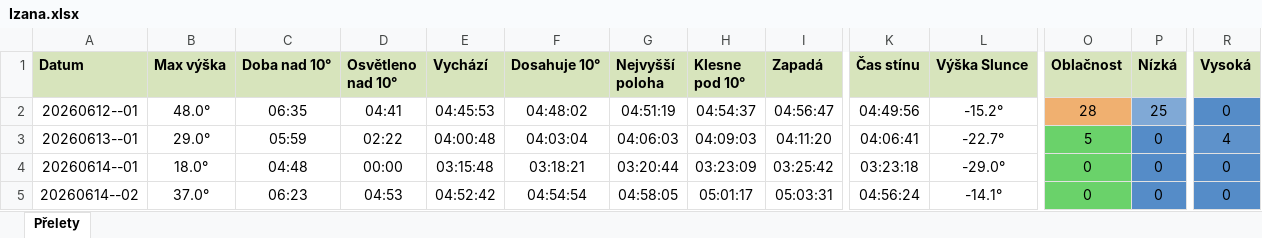
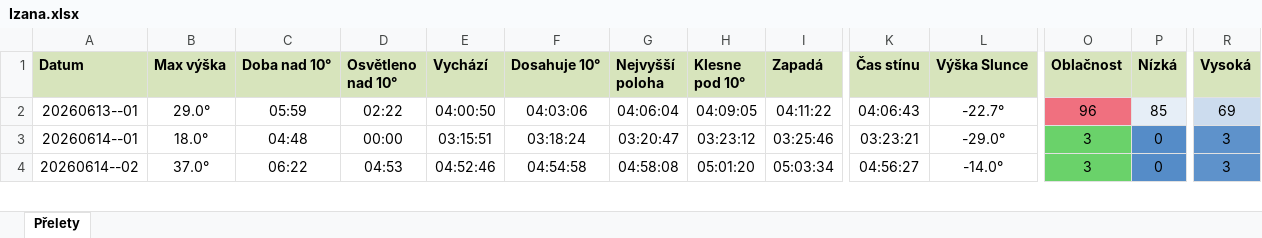
Before and after one commit to LASAR-DoSpace/LASARsat-Transit-Table, an Excel workbook: output/Izana.xlsx, sheet Přelety, drawn as a sheet; only a part is shown, gaps mark what is left out; values as stored, in another font and other column widths than the file's, no borders; conditional formats not drawn; removed rows and columns are numbered as before the commit, all else as after; rows hold the shown columns only; the diff covers the shown part only; the diff names each change by its address in the sheet, - before the commit and + after, or states it on an @@ line.

```diff
--- a/output/Izana.xlsx (sheet Přelety)
+++ b/output/Izana.xlsx (sheet Přelety)
-row 2: 20260612--01 | 48.0° | 06:35 | 04:41 | 04:45:53 | 04:48:02 | 04:51:19 | 04:54:37 | 04:56:47 | 04:49:56 | -15.2° | 28 | 25 | 0
-E2 (Vychází): 04:00:48
+E2 (Vychází): 04:00:50
-F2 (Dosahuje 10°): 04:03:04
+F2 (Dosahuje 10°): 04:03:06
-G2 (Nejvyšší poloha): 04:06:03
+G2 (Nejvyšší poloha): 04:06:04
-H2 (Klesne pod 10°): 04:09:03
+H2 (Klesne pod 10°): 04:09:05
-I2 (Zapadá): 04:11:20
+I2 (Zapadá): 04:11:22
-K2 (Čas stínu): 04:06:41
+K2 (Čas stínu): 04:06:43
-O2 (Oblačnost): 5
+O2 (Oblačnost): 96
-O2 fill: #6AD26A
+O2 fill: #F0707F
-P2 (Nízká): 0
+P2 (Nízká): 85
-P2 fill: #558CC8
+P2 fill: #E6EEF7
-R2 (Vysoká): 4
+R2 (Vysoká): 69
-R2 fill: #5E92CB
+R2 fill: #CCDCEE
-E3 (Vychází): 03:15:48
+E3 (Vychází): 03:15:51
-F3 (Dosahuje 10°): 03:18:21
+F3 (Dosahuje 10°): 03:18:24
-G3 (Nejvyšší poloha): 03:20:44
+G3 (Nejvyšší poloha): 03:20:47
-H3 (Klesne pod 10°): 03:23:09
+H3 (Klesne pod 10°): 03:23:12
-I3 (Zapadá): 03:25:42
+I3 (Zapadá): 03:25:46
-K3 (Čas stínu): 03:23:18
+K3 (Čas stínu): 03:23:21
-O3:O4 (Oblačnost): 0
+O3:O4 (Oblačnost): 3
-R3:R4 (Vysoká): 0
+R3:R4 (Vysoká): 3
-C4 (Doba nad 10°): 06:23
+C4 (Doba nad 10°): 06:22
-E4 (Vychází): 04:52:42
+E4 (Vychází): 04:52:46
-F4 (Dosahuje 10°): 04:54:54
+F4 (Dosahuje 10°): 04:54:58
-G4 (Nejvyšší poloha): 04:58:05
+G4 (Nejvyšší poloha): 04:58:08
-H4 (Klesne pod 10°): 05:01:17
+H4 (Klesne pod 10°): 05:01:20
-I4 (Zapadá): 05:03:31
+I4 (Zapadá): 05:03:34
-K4 (Čas stínu): 04:56:24
+K4 (Čas stínu): 04:56:27
-L4 (Výška Slunce): -14.1°
+L4 (Výška Slunce): -14.0°
```
Also changed, not shown: 2 added rows, 68 edited cells and cell formats elsewhere in this sheet, output/HaP_Teplice.xlsx, 2 other files.
